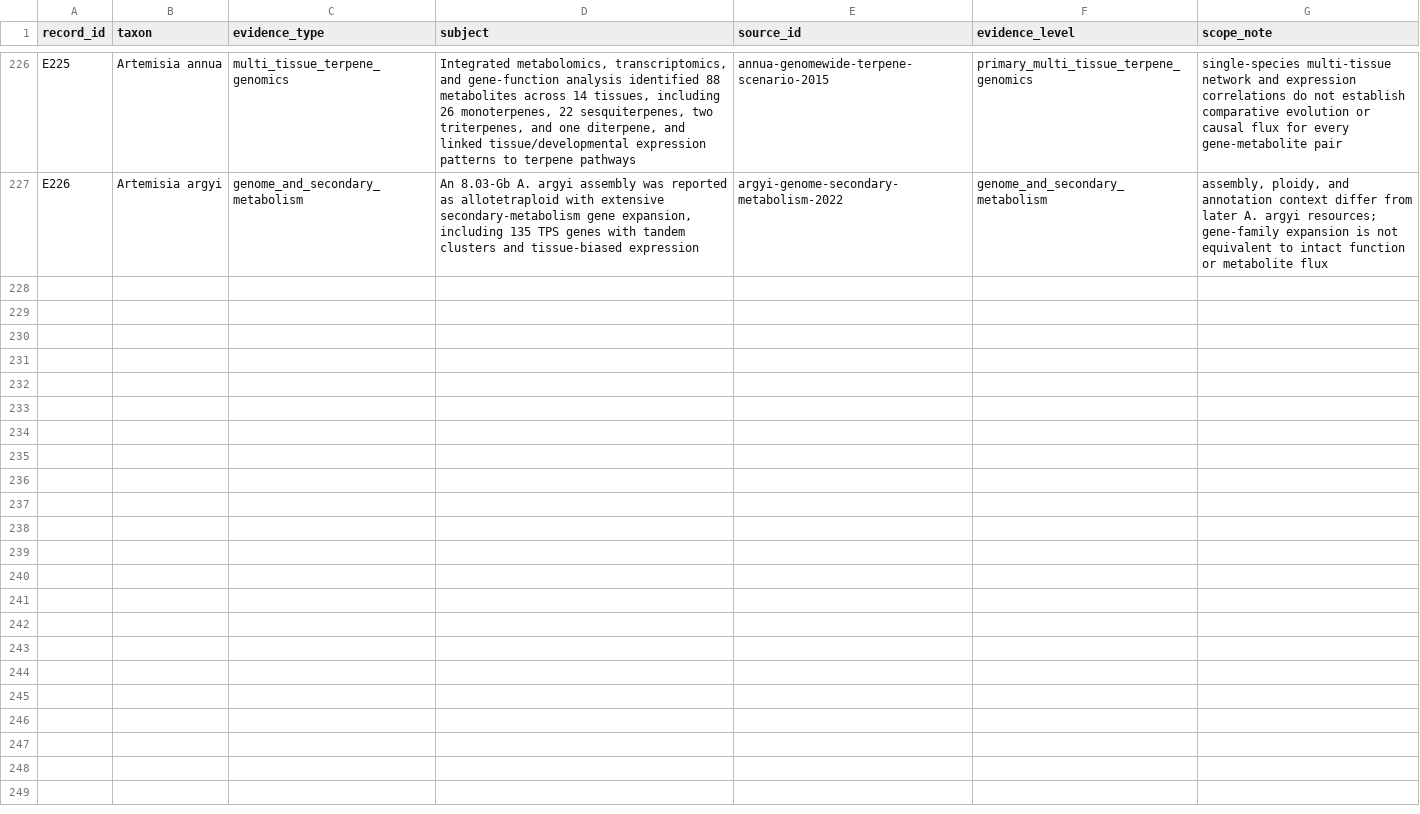
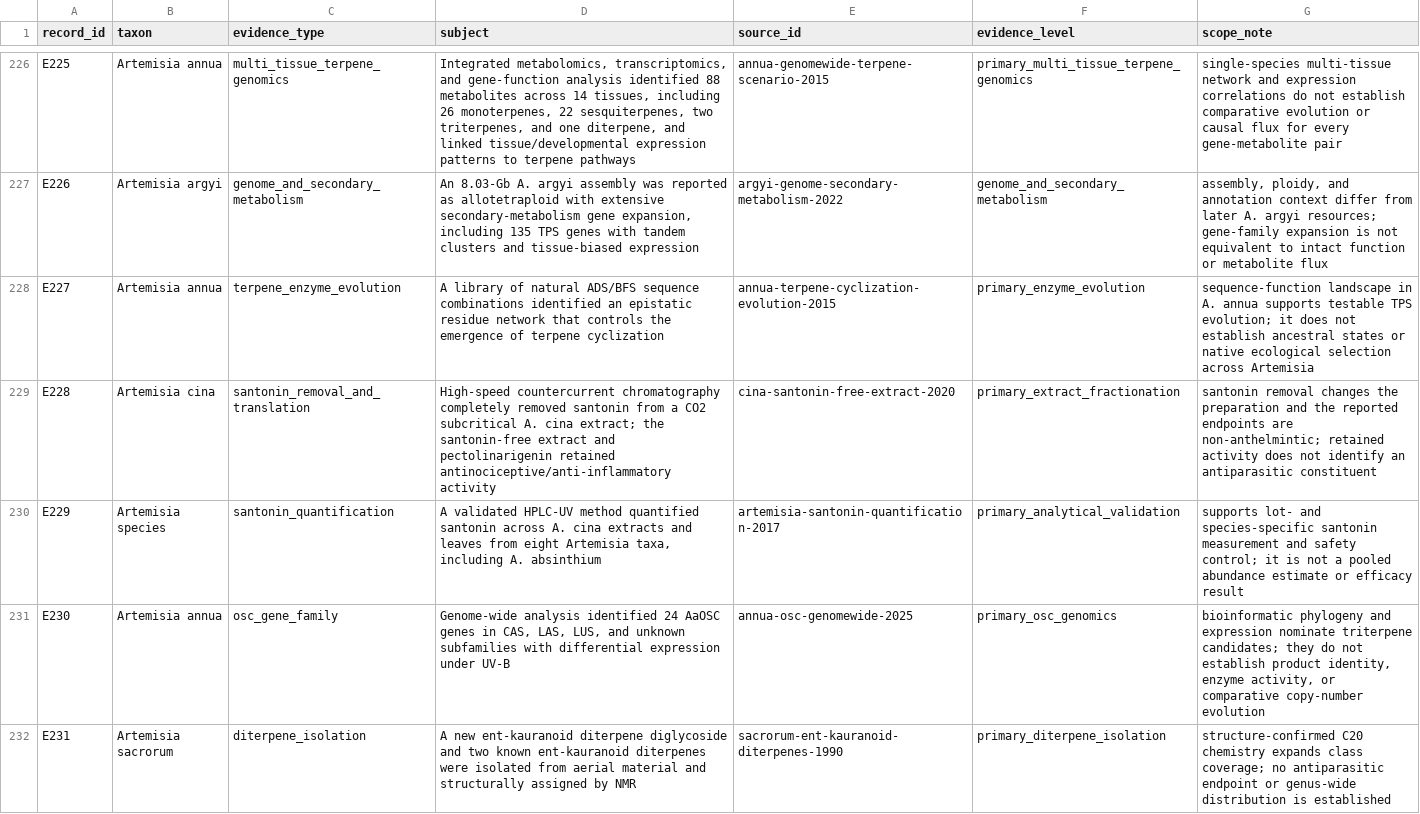
Before and after one commit to dcmcshan/artemisia, a CSV file: manuscript/evidence-matrix.csv, drawn as a sheet; only a part is shown, gaps mark what is left out; the diff covers the shown part only.

Commit message:
Expand C20 C30 and santonin evidence

```diff
--- a/manuscript/evidence-matrix.csv
+++ b/manuscript/evidence-matrix.csv
@@ -227 +227,6 @@ E225,Artemisia annua,multi_tissue_terpene_genomics,"Integrated metabolomics, tra
 E226,Artemisia argyi,genome_and_secondary_metabolism,"An 8.03-Gb A. argyi assembly was reported as allotetraploid with extensive secondary-metabolism gene expansion, including 135 TPS genes with tandem clusters and tissue-biased expression",argyi-genome-secondary-metabolism-2022,genome_and_secondary_metabolism,"assembly, ploidy, and annotation context differ from later A. argyi resources; gene-family expansion is not equivalent to intact function or metabolite flux"
+E227,Artemisia annua,terpene_enzyme_evolution,"A library of natural ADS/BFS sequence combinations identified an epistatic residue network that controls the emergence of terpene cyclization",annua-terpene-cyclization-evolution-2015,primary_enzyme_evolution,"sequence-function landscape in A. annua supports testable TPS evolution; it does not establish ancestral states or native ecological selection across Artemisia"
+E228,Artemisia cina,santonin_removal_and_translation,"High-speed countercurrent chromatography completely removed santonin from a CO2 subcritical A. cina extract; the santonin-free extract and pectolinarigenin retained antinociceptive/anti-inflammatory activity",cina-santonin-free-extract-2020,primary_extract_fractionation,"santonin removal changes the preparation and the reported endpoints are non-anthelmintic; retained activity does not identify an antiparasitic constituent"
+E229,Artemisia species,santonin_quantification,"A validated HPLC-UV method quantified santonin across A. cina extracts and leaves from eight Artemisia taxa, including A. absinthium",artemisia-santonin-quantification-2017,primary_analytical_validation,"supports lot- and species-specific santonin measurement and safety control; it is not a pooled abundance estimate or efficacy result"
+E230,Artemisia annua,osc_gene_family,"Genome-wide analysis identified 24 AaOSC genes in CAS, LAS, LUS, and unknown subfamilies with differential expression under UV-B",annua-osc-genomewide-2025,primary_osc_genomics,"bioinformatic phylogeny and expression nominate triterpene candidates; they do not establish product identity, enzyme activity, or comparative copy-number evolution"
+E231,Artemisia sacrorum,diterpene_isolation,"A new ent-kauranoid diterpene diglycoside and two known ent-kauranoid diterpenes were isolated from aerial material and structurally assigned by NMR",sacrorum-ent-kauranoid-diterpenes-1990,primary_diterpene_isolation,"structure-confirmed C20 chemistry expands class coverage; no antiparasitic endpoint or genus-wide distribution is established"
```
Also changed, not shown: 4 added rows elsewhere in this file, manuscript/claim-audit.csv, manuscript/manual-screening-decisions.csv, 9 other files.
